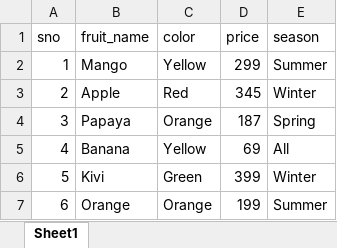
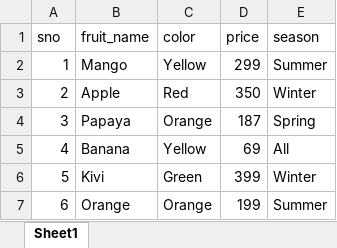
Before and after one commit to estebannecuse/Cypress, an Excel workbook: PrimerProyecto/cypress/downloads/download.xlsx, sheet Sheet1, drawn as a sheet; values as stored, in another font and other column widths than the file's, no borders; the diff names each change by its address in the sheet, - before the commit and + after, or states it on an @@ line.

Commit message:
"download-upload flow ok"

```diff
--- a/PrimerProyecto/cypress/downloads/download.xlsx (sheet Sheet1)
+++ b/PrimerProyecto/cypress/downloads/download.xlsx (sheet Sheet1)
-D3 (price): 345
+D3 (price): 350
```
Also changed, not shown: 1 other file.
